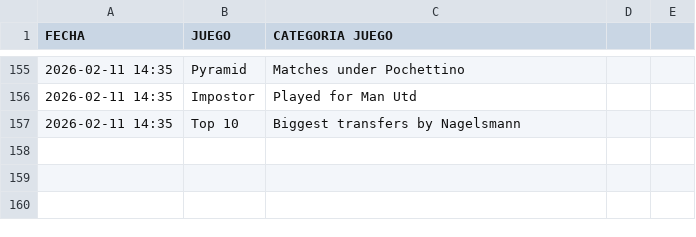
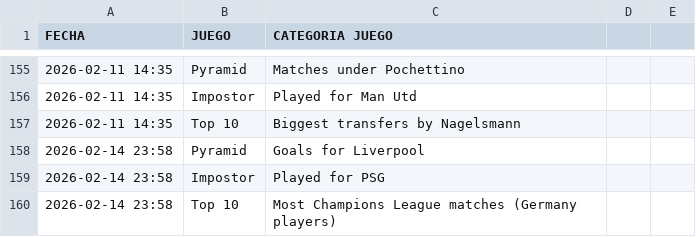
Before and after one commit to candelamtx32/scraping_futbol11, a CSV file: historial_minijuegos.csv, drawn as a sheet; only a part is shown, gaps mark what is left out.

```diff
--- a/historial_minijuegos.csv
+++ b/historial_minijuegos.csv
@@ -157 +157,4 @@ FECHA;JUEGO;CATEGORIA JUEGO
 2026-02-11 14:35;Top 10;Biggest transfers by Nagelsmann
+2026-02-14 23:58;Pyramid;Goals for Liverpool
+2026-02-14 23:58;Impostor;Played for PSG
+2026-02-14 23:58;Top 10;Most Champions League matches (Germany players)
```
Also changed, not shown: historial_connections.csv, historial_formaciones.csv.
